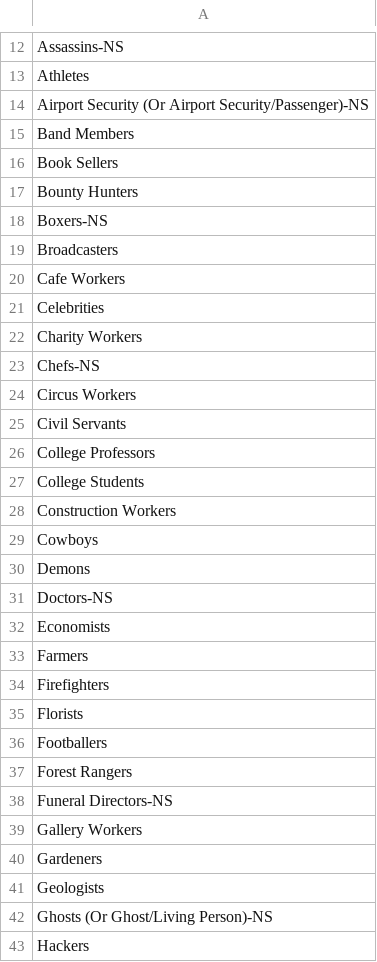
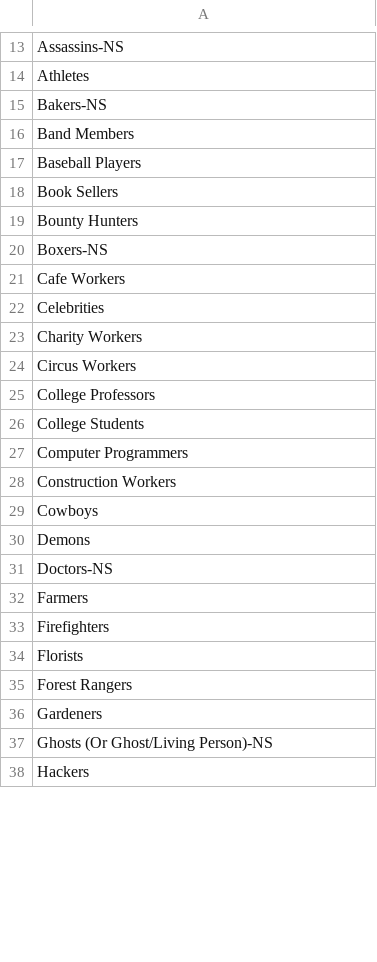
Before and after one commit to turings/au-bot, a CSV file: au_bot/files/roles_same.csv, drawn as a sheet; only a part is shown, gaps mark what is left out; the diff covers the shown part only.

```diff
--- a/au_bot/files/roles_same.csv
+++ b/au_bot/files/roles_same.csv
@@ -13,4 +14,5 @@ Assassins-NS
 Athletes
-Airport Security (Or Airport Security/Passenger)-NS
+Bakers-NS
 Band Members
+Baseball Players
 Book Sellers
@@ -18,3 +20,2 @@ Bounty Hunters
 Boxers-NS
-Broadcasters
 Cafe Workers
@@ -22,7 +23,6 @@ Celebrities
 Charity Workers
-Chefs-NS
 Circus Workers
-Civil Servants
 College Professors
 College Students
+Computer Programmers
 Construction Workers
@@ -31,3 +31,2 @@ Demons
 Doctors-NS
-Economists
 Farmers
@@ -35,8 +34,4 @@ Firefighters
 Florists
-Footballers
 Forest Rangers
-Funeral Directors-NS
-Gallery Workers
 Gardeners
-Geologists
 Ghosts (Or Ghost/Living Person)-NS
```
Also changed, not shown: 2 added rows, 12 removed rows and 6 edited cells elsewhere in this file, au_bot/files/roles_diff.csv, 13 other files.
